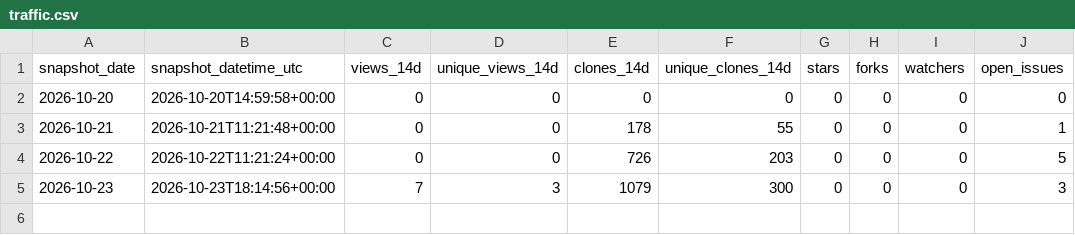
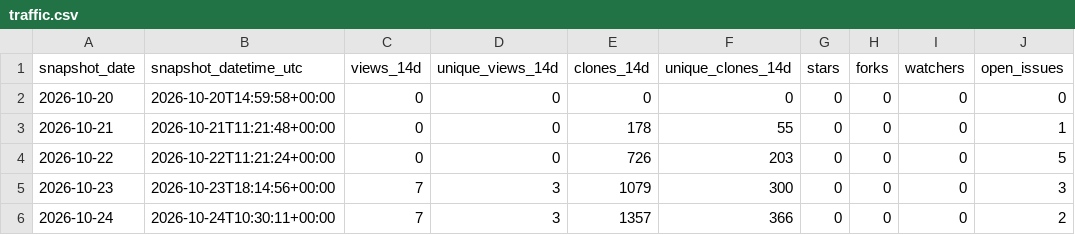
Before and after one commit to danielep71/K-Risk-Engines, a CSV file: data/traffic.csv, drawn as a sheet.

```diff
--- a/data/traffic.csv
+++ b/data/traffic.csv
@@ -5 +5,2 @@ snapshot_date,snapshot_datetime_utc,views_14d,unique_views_14d,clones_14d,unique
 2026-10-23,2026-10-23T18:14:56+00:00,7,3,1079,300,0,0,0,3
+2026-10-24,2026-10-24T10:30:11+00:00,7,3,1357,366,0,0,0,2
```
Also changed, not shown: data/popular_paths.csv, data/traffic_daily.csv, 2 other files.
